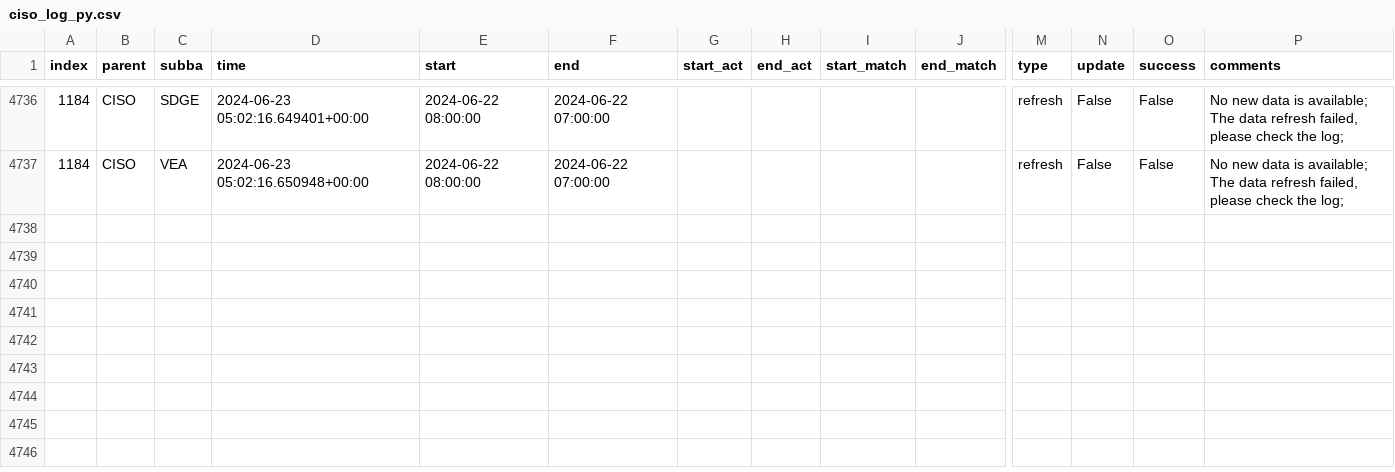
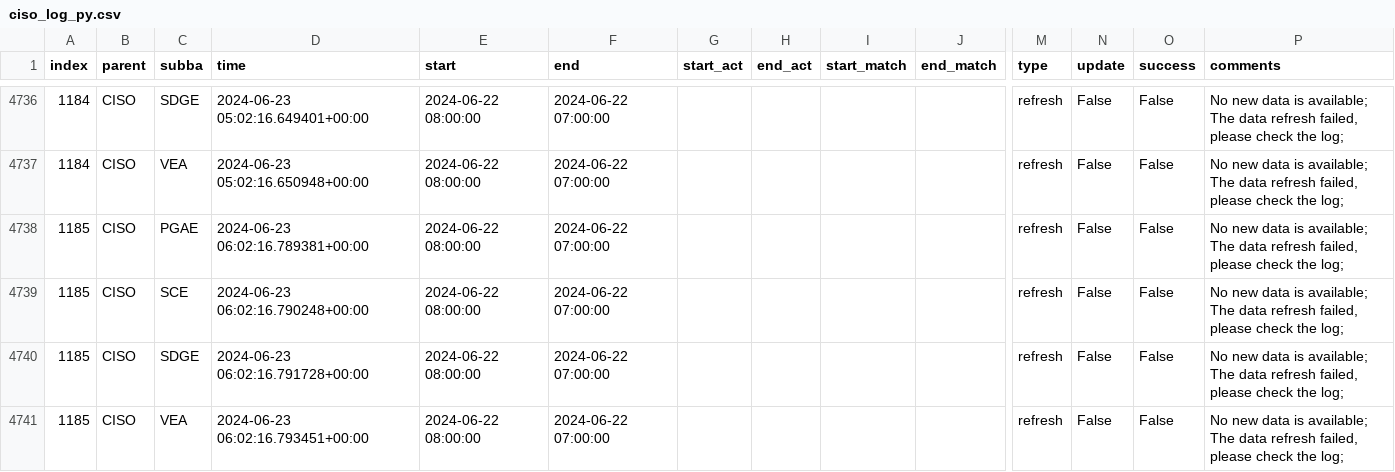
Before and after one commit to LucasO21/data-pipeline-automation-with-github-actions, a CSV file: metadata/ciso_log_py.csv, drawn as a sheet; only a part is shown, gaps mark what is left out; rows hold the shown columns only; the diff names each change by its address in the sheet, - before the commit and + after, or states it on an @@ line.

Commit message:
Auto update of the data

```diff
--- a/metadata/ciso_log_py.csv
+++ b/metadata/ciso_log_py.csv
+row 4738: 1185 | CISO | PGAE | 2024-06-23 06:02:16.789381+00:00 | 2024-06-22 08:00:00 | 2024-06-22 07:00:00 |  |  |  |  | refresh | False | False | No new data is available; The data refresh failed, please check the log;
+row 4739: 1185 | CISO | SCE | 2024-06-23 06:02:16.790248+00:00 | 2024-06-22 08:00:00 | 2024-06-22 07:00:00 |  |  |  |  | refresh | False | False | No new data is available; The data refresh failed, please check the log;
+row 4740: 1185 | CISO | SDGE | 2024-06-23 06:02:16.791728+00:00 | 2024-06-22 08:00:00 | 2024-06-22 07:00:00 |  |  |  |  | refresh | False | False | No new data is available; The data refresh failed, please check the log;
+row 4741: 1185 | CISO | VEA | 2024-06-23 06:02:16.793451+00:00 | 2024-06-22 08:00:00 | 2024-06-22 07:00:00 |  |  |  |  | refresh | False | False | No new data is available; The data refresh failed, please check the log;
```
Also changed, not shown: 2 other files.
